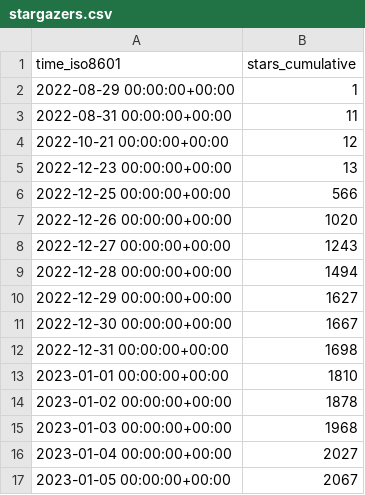
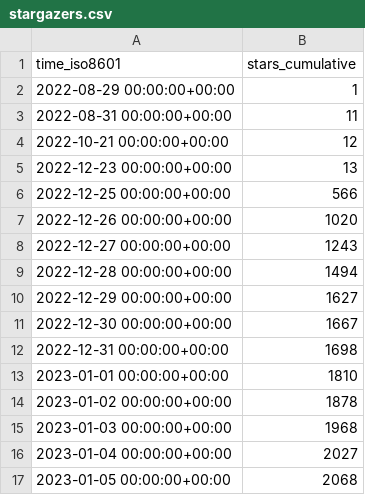
Before and after one commit to vikadata/StatusCheck, a CSV file: apitable/apitable/ghrs-data/stargazers.csv, drawn as a sheet.

```diff
--- a/apitable/apitable/ghrs-data/stargazers.csv
+++ b/apitable/apitable/ghrs-data/stargazers.csv
@@ -16,2 +16,2 @@ time_iso8601,stars_cumulative
 2023-01-04 00:00:00+00:00,2027
-2023-01-05 00:00:00+00:00,2067
+2023-01-05 00:00:00+00:00,2068
```
